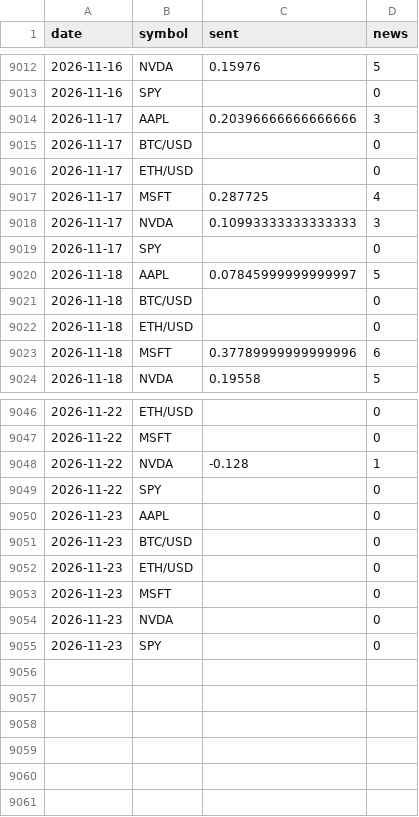
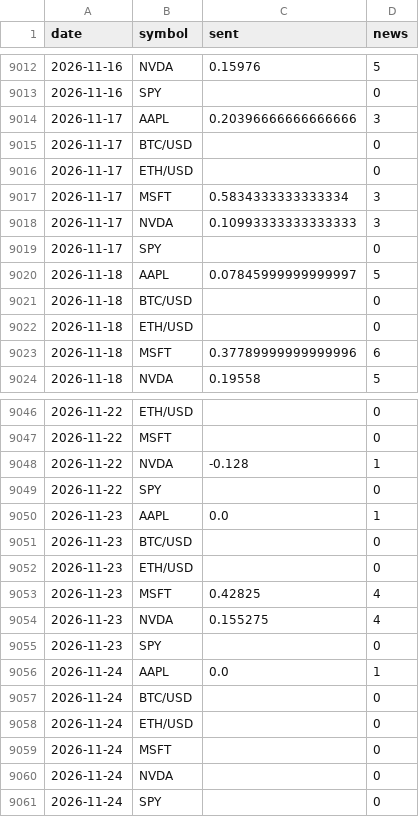
Before and after one commit to SoonToBeDataScientist/DashQV2, a CSV file: data/sentiment.csv, drawn as a sheet; only a part is shown, gaps mark what is left out.

```diff
--- a/data/sentiment.csv
+++ b/data/sentiment.csv
@@ -9016,3 +9016,3 @@ date,symbol,sent,news
 2026-11-17,ETH/USD,,0
-2026-11-17,MSFT,0.287725,4
+2026-11-17,MSFT,0.5834333333333334,3
 2026-11-17,NVDA,0.10993333333333333,3
@@ -9049,7 +9049,13 @@ date,symbol,sent,news
 2026-11-22,SPY,,0
-2026-11-23,AAPL,,0
+2026-11-23,AAPL,0.0,1
 2026-11-23,BTC/USD,,0
 2026-11-23,ETH/USD,,0
-2026-11-23,MSFT,,0
-2026-11-23,NVDA,,0
+2026-11-23,MSFT,0.42825,4
+2026-11-23,NVDA,0.155275,4
 2026-11-23,SPY,,0
+2026-11-24,AAPL,0.0,1
+2026-11-24,BTC/USD,,0
+2026-11-24,ETH/USD,,0
+2026-11-24,MSFT,,0
+2026-11-24,NVDA,,0
+2026-11-24,SPY,,0
```
Also changed, not shown: data/snapshots.csv, 2 other files.
